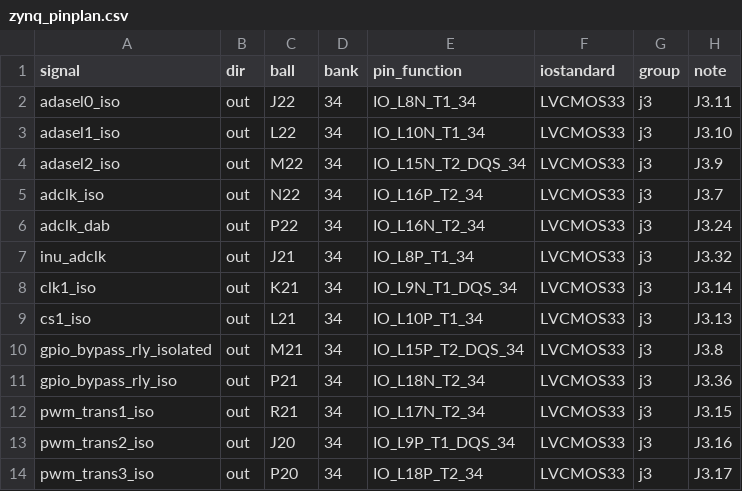
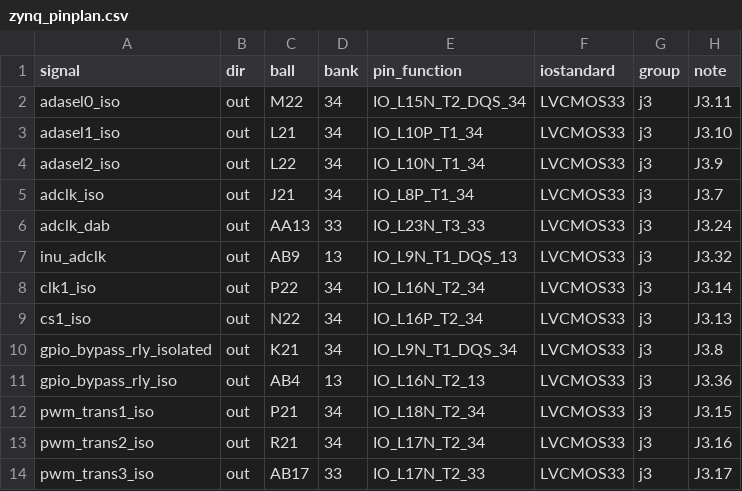
Before and after one commit to johonkanen/ac_psu_zynq_kicad, a CSV file: vivado/pinplan/zynq_pinplan.csv, drawn as a sheet; only a part is shown; the diff covers the shown part only.

```diff
--- a/vivado/pinplan/zynq_pinplan.csv
+++ b/vivado/pinplan/zynq_pinplan.csv
@@ -1,14 +1,14 @@
 signal,dir,ball,bank,pin_function,iostandard,group,note
-adasel0_iso,out,J22,34,IO_L8N_T1_34,LVCMOS33,j3,J3.11
-adasel1_iso,out,L22,34,IO_L10N_T1_34,LVCMOS33,j3,J3.10
-adasel2_iso,out,M22,34,IO_L15N_T2_DQS_34,LVCMOS33,j3,J3.9
-adclk_iso,out,N22,34,IO_L16P_T2_34,LVCMOS33,j3,J3.7
-adclk_dab,out,P22,34,IO_L16N_T2_34,LVCMOS33,j3,J3.24
-inu_adclk,out,J21,34,IO_L8P_T1_34,LVCMOS33,j3,J3.32
-clk1_iso,out,K21,34,IO_L9N_T1_DQS_34,LVCMOS33,j3,J3.14
-cs1_iso,out,L21,34,IO_L10P_T1_34,LVCMOS33,j3,J3.13
-gpio_bypass_rly_isolated,out,M21,34,IO_L15P_T2_DQS_34,LVCMOS33,j3,J3.8
-gpio_bypass_rly_iso,out,P21,34,IO_L18N_T2_34,LVCMOS33,j3,J3.36
-pwm_trans1_iso,out,R21,34,IO_L17N_T2_34,LVCMOS33,j3,J3.15
-pwm_trans2_iso,out,J20,34,IO_L9P_T1_DQS_34,LVCMOS33,j3,J3.16
-pwm_trans3_iso,out,P20,34,IO_L18P_T2_34,LVCMOS33,j3,J3.17
+adasel0_iso,out,M22,34,IO_L15N_T2_DQS_34,LVCMOS33,j3,J3.11
+adasel1_iso,out,L21,34,IO_L10P_T1_34,LVCMOS33,j3,J3.10
+adasel2_iso,out,L22,34,IO_L10N_T1_34,LVCMOS33,j3,J3.9
+adclk_iso,out,J21,34,IO_L8P_T1_34,LVCMOS33,j3,J3.7
+adclk_dab,out,AA13,33,IO_L23N_T3_33,LVCMOS33,j3,J3.24
+inu_adclk,out,AB9,13,IO_L9N_T1_DQS_13,LVCMOS33,j3,J3.32
+clk1_iso,out,P22,34,IO_L16N_T2_34,LVCMOS33,j3,J3.14
+cs1_iso,out,N22,34,IO_L16P_T2_34,LVCMOS33,j3,J3.13
+gpio_bypass_rly_isolated,out,K21,34,IO_L9N_T1_DQS_34,LVCMOS33,j3,J3.8
+gpio_bypass_rly_iso,out,AB4,13,IO_L16N_T2_13,LVCMOS33,j3,J3.36
+pwm_trans1_iso,out,P21,34,IO_L18N_T2_34,LVCMOS33,j3,J3.15
+pwm_trans2_iso,out,R21,34,IO_L17N_T2_34,LVCMOS33,j3,J3.16
+pwm_trans3_iso,out,AB17,33,IO_L17N_T2_33,LVCMOS33,j3,J3.17
```
Also changed, not shown: 55 edited cells elsewhere in this file, vivado/pinplan/mio.csv, 32 other files.
